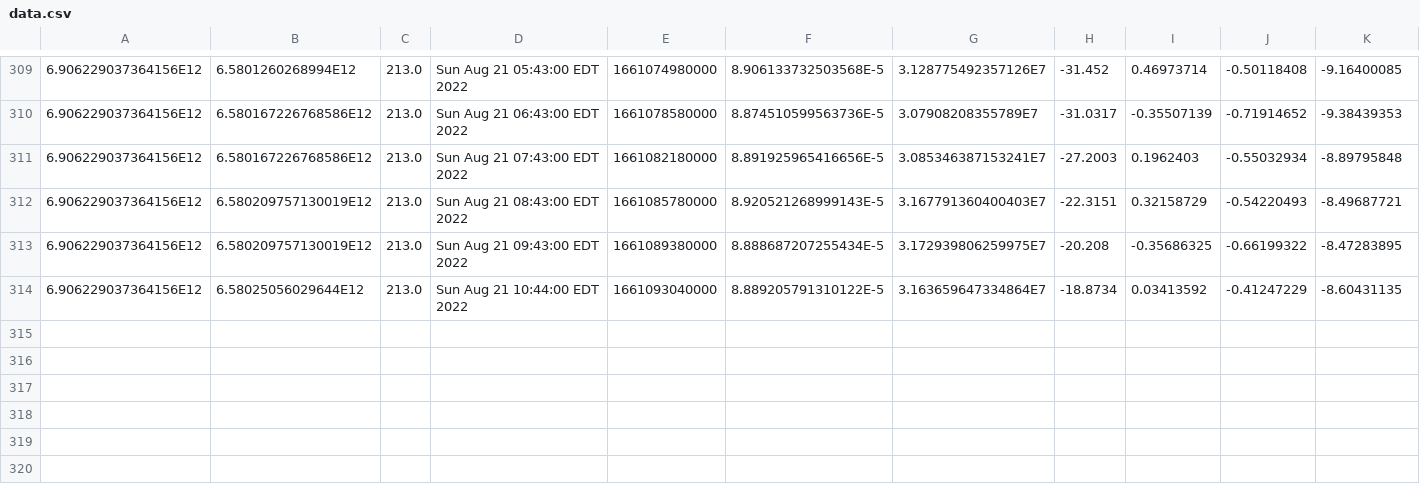
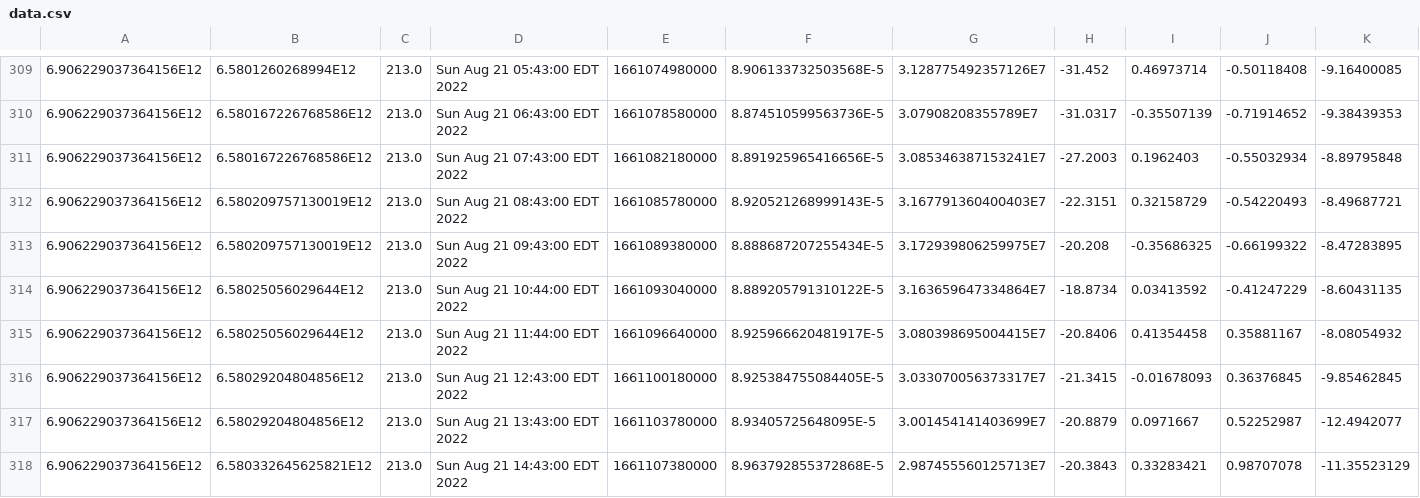
Before and after one commit to luncburn/luncburn, a CSV file: data.csv, drawn as a sheet; only a part is shown, gaps mark what is left out; rows hold the shown columns only; the diff names each change by its address in the sheet, - before the commit and + after, or states it on an @@ line.

Commit message:
"Updating CSV File at: 1094933531246929"

```diff
--- a/data.csv
+++ b/data.csv
+row 315: 6.906229037364156E12 | 6.58025056029644E12 | 213.0 | Sun Aug 21 11:44:00 EDT 2022 | 1661096640000 | 8.925966620481917E-5 | 3.080398695004415E7 | -20.8406 | 0.41354458 | 0.35881167 | -8.08054932
+row 316: 6.906229037364156E12 | 6.58029204804856E12 | 213.0 | Sun Aug 21 12:43:00 EDT 2022 | 1661100180000 | 8.925384755084405E-5 | 3.033070056373317E7 | -21.3415 | -0.01678093 | 0.36376845 | -9.85462845
+row 317: 6.906229037364156E12 | 6.58029204804856E12 | 213.0 | Sun Aug 21 13:43:00 EDT 2022 | 1661103780000 | 8.93405725648095E-5 | 3.001454141403699E7 | -20.8879 | 0.0971667 | 0.52252987 | -12.4942077
+row 318: 6.906229037364156E12 | 6.580332645625821E12 | 213.0 | Sun Aug 21 14:43:00 EDT 2022 | 1661107380000 | 8.963792855372868E-5 | 2.987455560125713E7 | -20.3843 | 0.33283421 | 0.98707078 | -11.35523129
```
